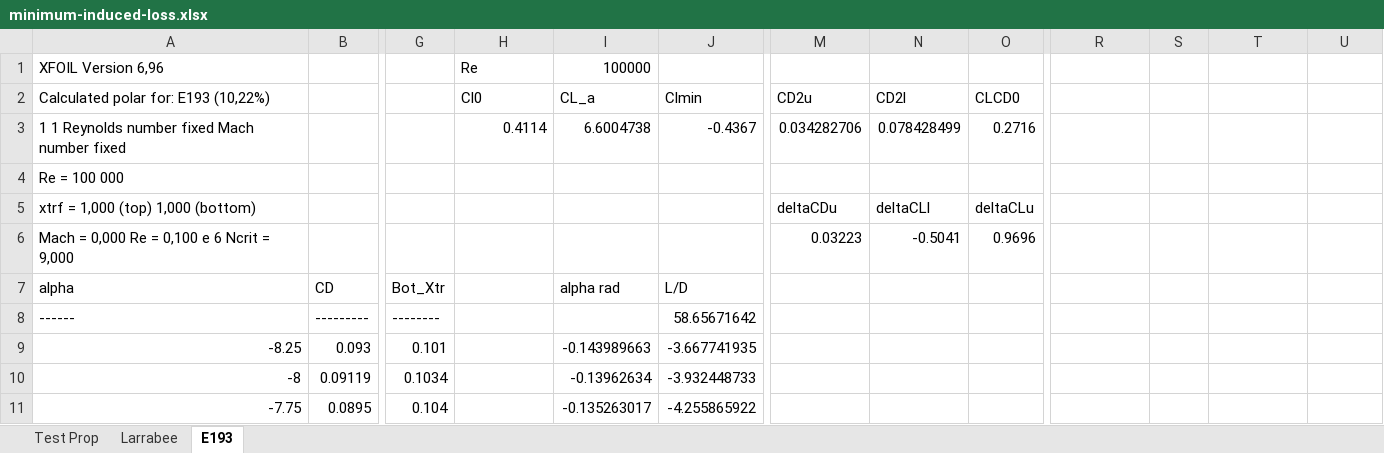
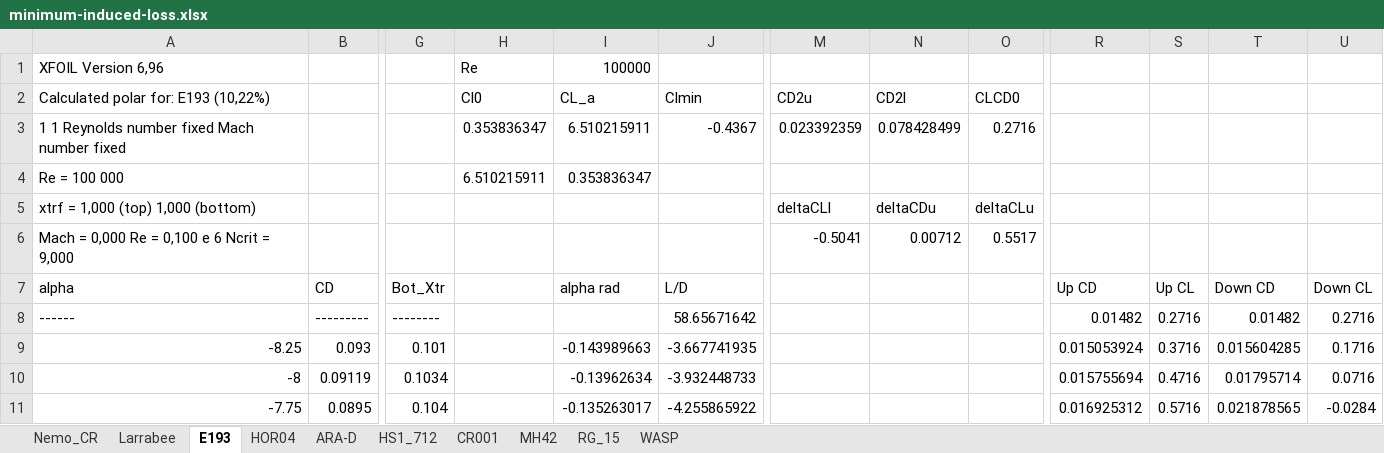
Before and after one commit to gviolato/nemo, an Excel workbook: prop/minimum-induced-loss.xlsx, sheet E193, drawn as a sheet; only a part is shown, gaps mark what is left out; values as stored, in another font and other column widths than the file's, no borders; charts and pictures not drawn; the diff covers the shown part only; the diff names each change by its address in the sheet, - before the commit and + after, or states it on an @@ line.

Commit message:
MIL and Drive_Train Sheets updated

```diff
--- a/prop/minimum-induced-loss.xlsx (sheet E193)
+++ b/prop/minimum-induced-loss.xlsx (sheet E193)
-sheet tab: Test Prop
+sheet tab: Nemo_CR
+sheet tab: HOR04
+sheet tab: ARA-D
+sheet tab: HS1_712
+sheet tab: CR001
+sheet tab: MH42
+sheet tab: RG_15
+sheet tab: WASP
-H3 (Cl0): 0.4114
+H3 (Cl0): 0.353836347
-I3 (CL_a): 6.6004738
+I3 (CL_a): 6.510215911
-M3 (CD2u): 0.034282706
+M3 (CD2u): 0.023392359
-H4 (Cl0): (empty)
+H4 (Cl0): 6.510215911
-I4 (CL_a): (empty)
+I4 (CL_a): 0.353836347
-M5 (CD2u): deltaCDu
+M5 (CD2u): deltaCLl
-N5 (CD2l): deltaCLl
+N5 (CD2l): deltaCDu
-M6 (CD2u): 0.03223
+M6 (CD2u): -0.5041
-N6 (CD2l): -0.5041
+N6 (CD2l): 0.00712
-O6 (CLCD0): 0.9696
+O6 (CLCD0): 0.5517
-R7: (empty)
+R7: Up CD
-S7: (empty)
+S7: Up CL
-T7: (empty)
+T7: Down CD
-U7: (empty)
+U7: Down CL
-R8: (empty)
+R8: 0.01482
-S8: (empty)
+S8: 0.2716
-T8: (empty)
+T8: 0.01482
-U8: (empty)
+U8: 0.2716
-R9: (empty)
+R9: 0.015053924
-S9: (empty)
+S9: 0.3716
-T9: (empty)
+T9: 0.015604285
-U9: (empty)
+U9: 0.1716
-R10: (empty)
+R10: 0.015755694
-S10: (empty)
+S10: 0.4716
-T10: (empty)
+T10: 0.01795714
-U10: (empty)
+U10: 0.0716
-R11: (empty)
+R11: 0.016925312
-S11: (empty)
+S11: 0.5716
-T11: (empty)
+T11: 0.021878565
-U11: (empty)
+U11: -0.0284
```
Also changed, not shown: 28 edited cells elsewhere in this sheet, sheet Nemo_CR, sheet Larrabee, formulas that keep their value, charts or pictures, 6 other files.
